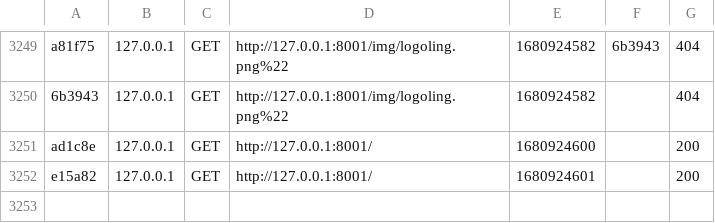
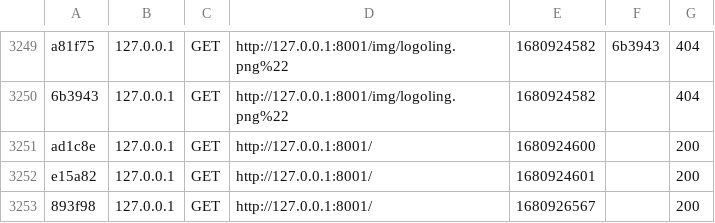
Before and after one commit to oling-mapsi/olingweb, a CSV file: var/cache/dev/profiler/index.csv, drawn as a sheet; only a part is shown, gaps mark what is left out.

```diff
--- a/var/cache/dev/profiler/index.csv
+++ b/var/cache/dev/profiler/index.csv
@@ -3252 +3252,2 @@ ad1c8e,127.0.0.1,GET,http://127.0.0.1:8001/,1680924600,,200
 e15a82,127.0.0.1,GET,http://127.0.0.1:8001/,1680924601,,200
+893f98,127.0.0.1,GET,http://127.0.0.1:8001/,1680926567,,200
```
Also changed, not shown: 7 other files.
